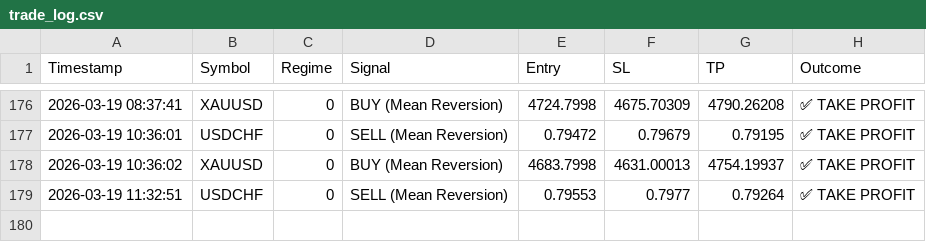
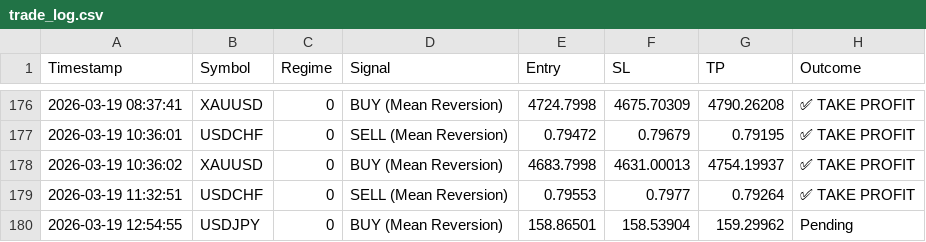
Before and after one commit to ykclassic/Delphi-Oracle, a CSV file: logs/trade_log.csv, drawn as a sheet; only a part is shown, gaps mark what is left out; the diff names each change by its address in the sheet, - before the commit and + after, or states it on an @@ line.

Commit message:
📊 Update: Performance Logs [skip ci]

```diff
--- a/logs/trade_log.csv
+++ b/logs/trade_log.csv
+row 180: 2026-03-19 12:54:55 | USDJPY | 0 | BUY (Mean Reversion) | 158.86501 | 158.53904 | 159.29962 | Pending
```
